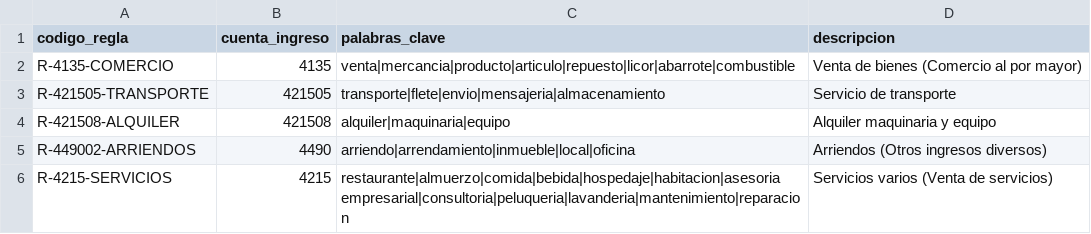
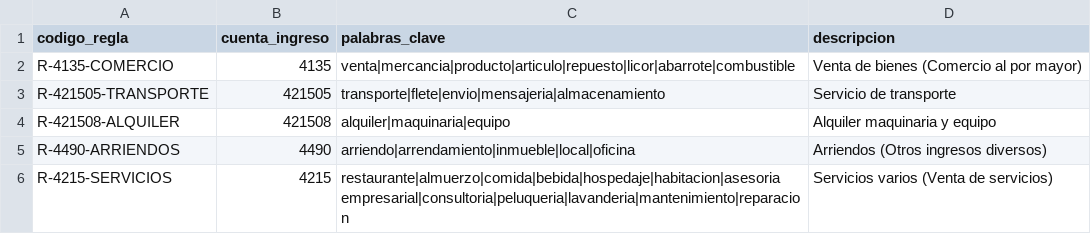
Before and after one commit to Sprasca/ProyectodeGrado_AgenteInteligente, a CSV file: data/puc/reglas_ingreso.csv, drawn as a sheet.

```diff
--- a/data/puc/reglas_ingreso.csv
+++ b/data/puc/reglas_ingreso.csv
@@ -4,3 +4,3 @@ R-421505-TRANSPORTE,421505,transporte|flete|envio|mensajeria|almacenamiento,Serv
 R-421508-ALQUILER,421508,alquiler|maquinaria|equipo,Alquiler maquinaria y equipo
-R-449002-ARRIENDOS,4490,arriendo|arrendamiento|inmueble|local|oficina,Arriendos (Otros ingresos diversos)
+R-4490-ARRIENDOS,4490,arriendo|arrendamiento|inmueble|local|oficina,Arriendos (Otros ingresos diversos)
 R-4215-SERVICIOS,4215,restaurante|almuerzo|comida|bebida|hospedaje|habitacion|asesoria empresarial|consultoria|peluqueria|lavanderia|mantenimiento|reparacion,Servicios varios (Venta de servicios)
```
Also changed, not shown: data/puc/cuentas_ventas.csv.
